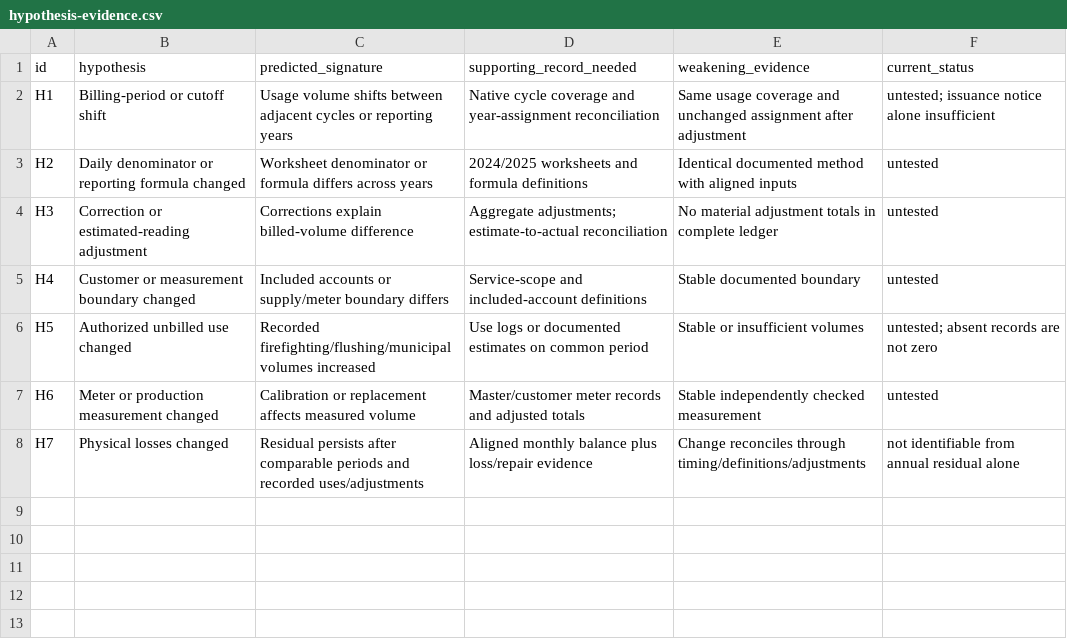
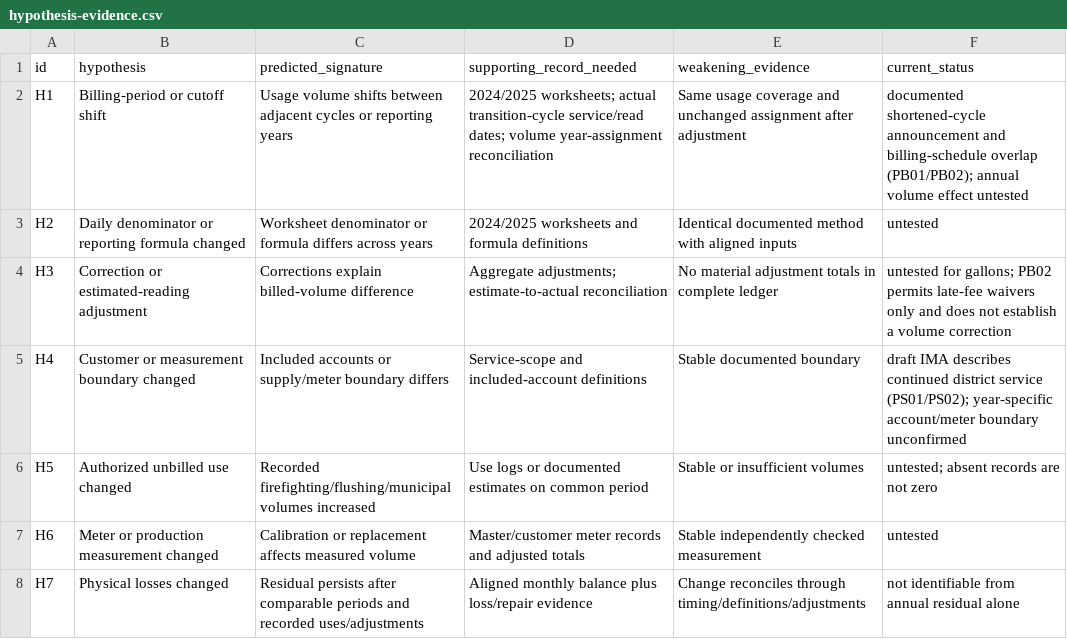
Before and after one commit to stevenchenjy/cornwall-water-accounting, a CSV file: research/hypothesis-evidence.csv, drawn as a sheet.

```diff
--- a/research/hypothesis-evidence.csv
+++ b/research/hypothesis-evidence.csv
@@ -1,6 +1,6 @@
 id,hypothesis,predicted_signature,supporting_record_needed,weakening_evidence,current_status
-H1,Billing-period or cutoff shift,Usage volume shifts between adjacent cycles or reporting years,Native cycle coverage and year-assignment reconciliation,Same usage coverage and unchanged assignment after adjustment,untested; issuance notice alone insufficient
+H1,Billing-period or cutoff shift,Usage volume shifts between adjacent cycles or reporting years,2024/2025 worksheets; actual transition-cycle service/read dates; volume year-assignment reconciliation,Same usage coverage and unchanged assignment after adjustment,documented shortened-cycle announcement and billing-schedule overlap (PB01/PB02); annual volume effect untested
 H2,Daily denominator or reporting formula changed,Worksheet denominator or formula differs across years,2024/2025 worksheets and formula definitions,Identical documented method with aligned inputs,untested
-H3,Correction or estimated-reading adjustment,Corrections explain billed-volume difference,Aggregate adjustments; estimate-to-actual reconciliation,No material adjustment totals in complete ledger,untested
-H4,Customer or measurement boundary changed,Included accounts or supply/meter boundary differs,Service-scope and included-account definitions,Stable documented boundary,untested
+H3,Correction or estimated-reading adjustment,Corrections explain billed-volume difference,Aggregate adjustments; estimate-to-actual reconciliation,No material adjustment totals in complete ledger,untested for gallons; PB02 permits late-fee waivers only and does not establish a volume correction
+H4,Customer or measurement boundary changed,Included accounts or supply/meter boundary differs,Service-scope and included-account definitions,Stable documented boundary,draft IMA describes continued district service (PS01/PS02); year-specific account/meter boundary unconfirmed
 H5,Authorized unbilled use changed,Recorded firefighting/flushing/municipal volumes increased,Use logs or documented estimates on common period,Stable or insufficient volumes,untested; absent records are not zero
```
Also changed, not shown: research/claim-register.csv, research/event-timeline.csv, 27 other files.
